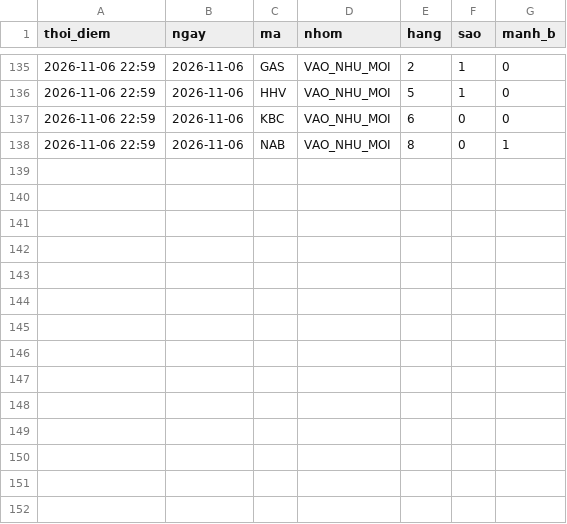
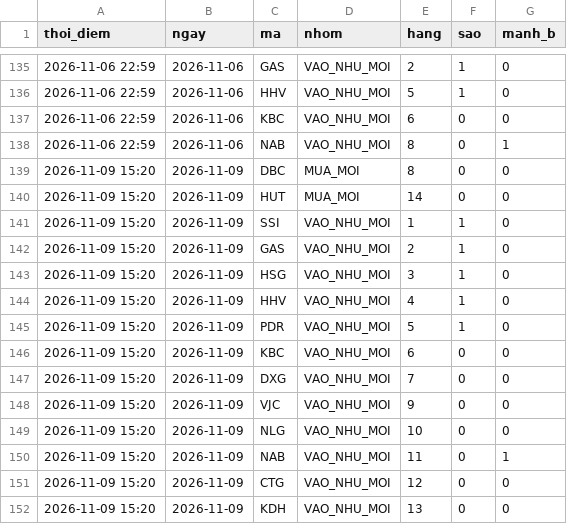
Before and after one commit to mihhle2006-beep/canh-bao-mua, a CSV file: lich_su_sao.csv, drawn as a sheet; only a part is shown, gaps mark what is left out.

```diff
--- a/lich_su_sao.csv
+++ b/lich_su_sao.csv
@@ -138 +138,15 @@ thoi_diem,ngay,ma,nhom,hang,sao,manh_b
 2026-11-06 22:59,2026-11-06,NAB,VAO_NHU_MOI,8,0,1
+2026-11-09 15:20,2026-11-09,DBC,MUA_MOI,8,0,0
+2026-11-09 15:20,2026-11-09,HUT,MUA_MOI,14,0,0
+2026-11-09 15:20,2026-11-09,SSI,VAO_NHU_MOI,1,1,0
+2026-11-09 15:20,2026-11-09,GAS,VAO_NHU_MOI,2,1,0
+2026-11-09 15:20,2026-11-09,HSG,VAO_NHU_MOI,3,1,0
+2026-11-09 15:20,2026-11-09,HHV,VAO_NHU_MOI,4,1,0
+2026-11-09 15:20,2026-11-09,PDR,VAO_NHU_MOI,5,1,0
+2026-11-09 15:20,2026-11-09,KBC,VAO_NHU_MOI,6,0,0
+2026-11-09 15:20,2026-11-09,DXG,VAO_NHU_MOI,7,0,0
+2026-11-09 15:20,2026-11-09,VJC,VAO_NHU_MOI,9,0,0
+2026-11-09 15:20,2026-11-09,NLG,VAO_NHU_MOI,10,0,0
+2026-11-09 15:20,2026-11-09,NAB,VAO_NHU_MOI,11,0,1
+2026-11-09 15:20,2026-11-09,CTG,VAO_NHU_MOI,12,0,0
+2026-11-09 15:20,2026-11-09,KDH,VAO_NHU_MOI,13,0,0
```
Also changed, not shown: lich_su_danh_gia.csv, 7 other files.
